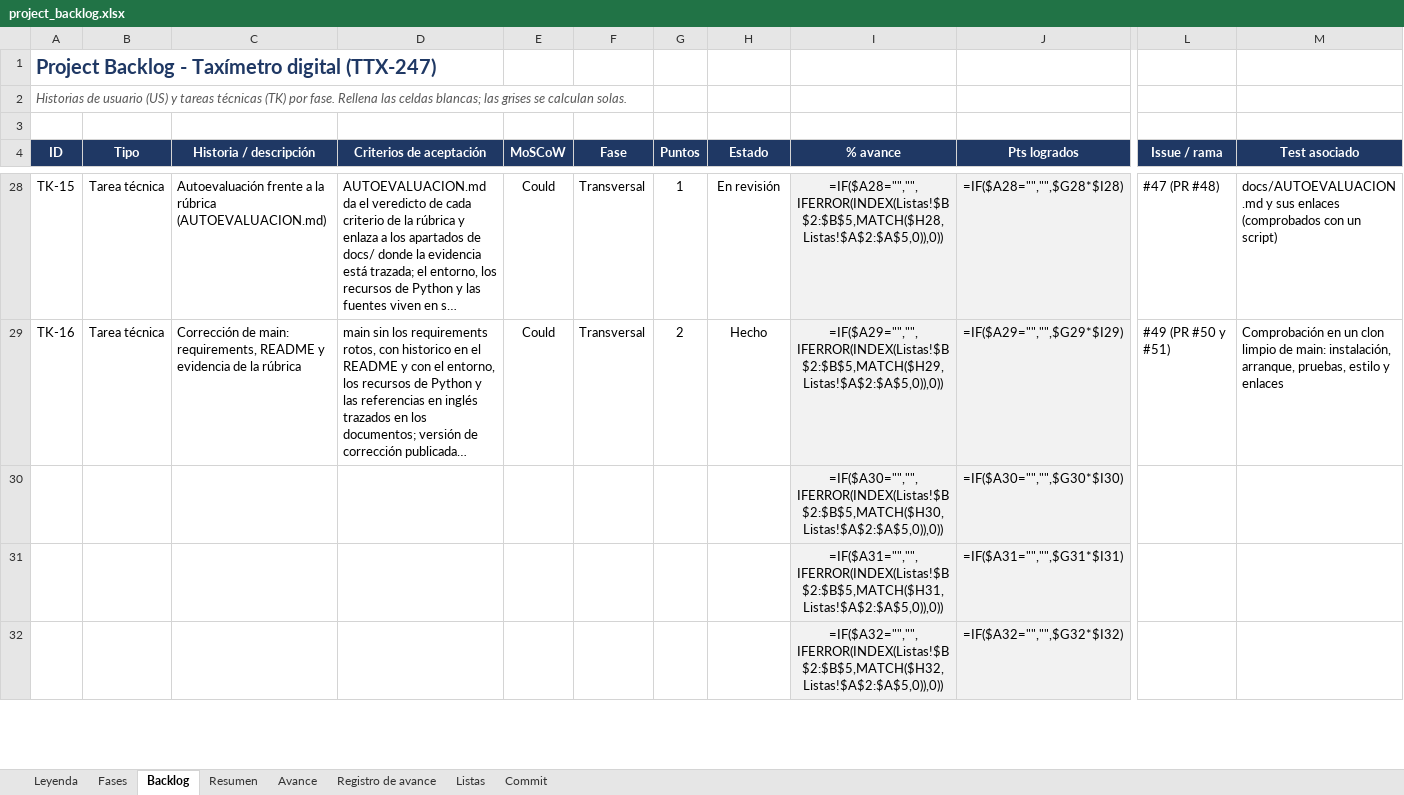
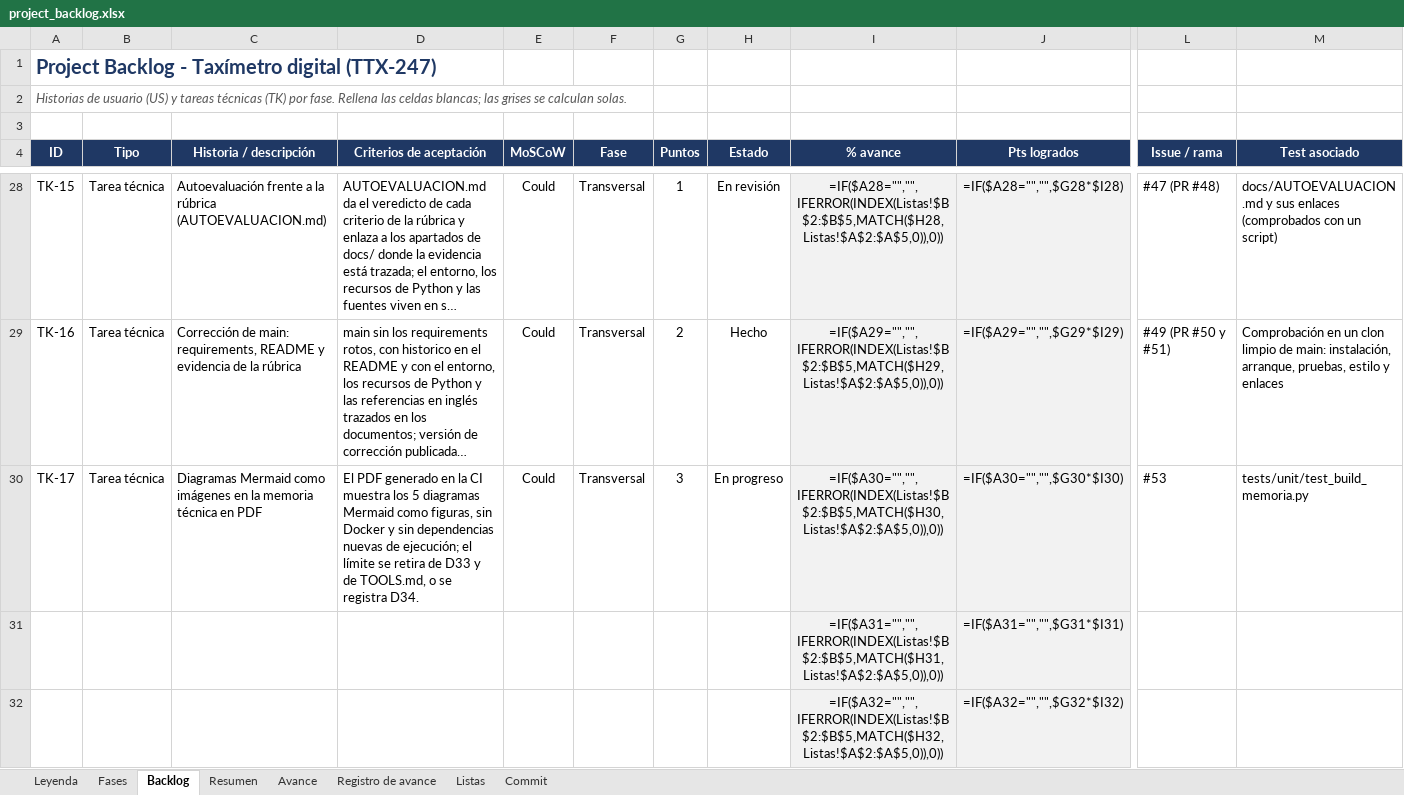
Before and after one commit to josegalindo-aidev/F5-project-py-taximetro, an Excel workbook: docs/project_backlog.xlsx, sheet Backlog, drawn as a sheet; only a part is shown, gaps mark what is left out; long unchanged cells end in …; values as stored, in another font and other column widths than the file's, no borders; formulas without a stored value are shown as written; conditional formats not drawn; removed rows and columns are numbered as before the commit, all else as after; rows hold the shown columns only; the diff names each change by its address in the sheet, - before the commit and + after, or states it on an @@ line.

Commit message:
docs: el backlog da de alta TK-17, los diagramas Mermaid en el PDF
TK-17 queda en progreso con su registro de avance: mostrar como imágenes los diagramas Mermaid de la memoria técnica en PDF. Refs #53

```diff
--- a/docs/project_backlog.xlsx (sheet Backlog)
+++ b/docs/project_backlog.xlsx (sheet Backlog)
-row 30:  |  |  |  |  |  |  |  | =IF($A30="","",IFERROR(INDEX(Listas!$B$2:$B$5,MATCH($H30,Listas!$A$2:$A$5,0)),0)) | =IF($A30="","",$G30*$I30)
+row 30: TK-17 | Tarea técnica | Diagramas Mermaid como imágenes en la memoria técnica en PDF | El PDF generado en la CI muestra los 5 diagramas Mermaid como figuras, sin Docker y sin dependencias nuevas de ejecución; el límite se retira de D33 y de TOOLS.md, o se registra D34. | Could | Transversal | 3 | En progreso | =IF($A30="","",IFERROR(INDEX(Listas!$B$2:$B$5,MATCH($H30,Listas!$A$2:$A$5,0)),0)) | =IF($A30="","",$G30*$I30) | #53 | tests/unit/test_build_memoria.py
```
Also changed, not shown: sheet Registro de avance.
